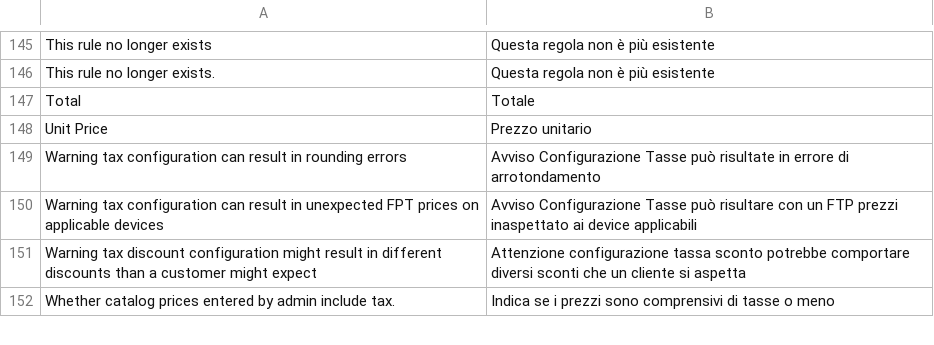
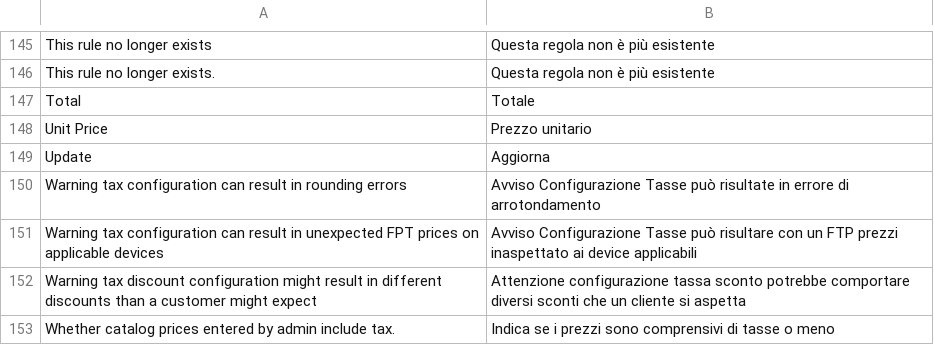
Before and after one commit to it4mage/magento_italia, a CSV file: src/app/locale/it_IT/Mage_Tax.csv, drawn as a sheet; only a part is shown, gaps mark what is left out; the diff names each change by its address in the sheet, - before the commit and + after, or states it on an @@ line.

Commit message:
Aggiunge traduzione a Mage_Tax

```diff
--- a/src/app/locale/it_IT/Mage_Tax.csv
+++ b/src/app/locale/it_IT/Mage_Tax.csv
+row 149: Update | Aggiorna
```
